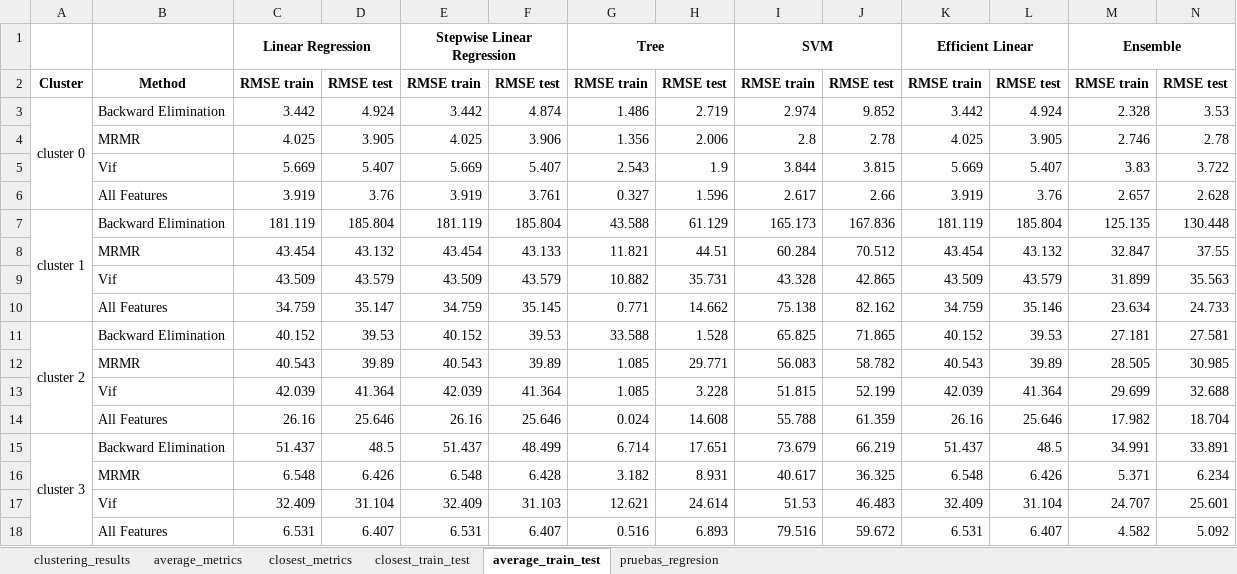
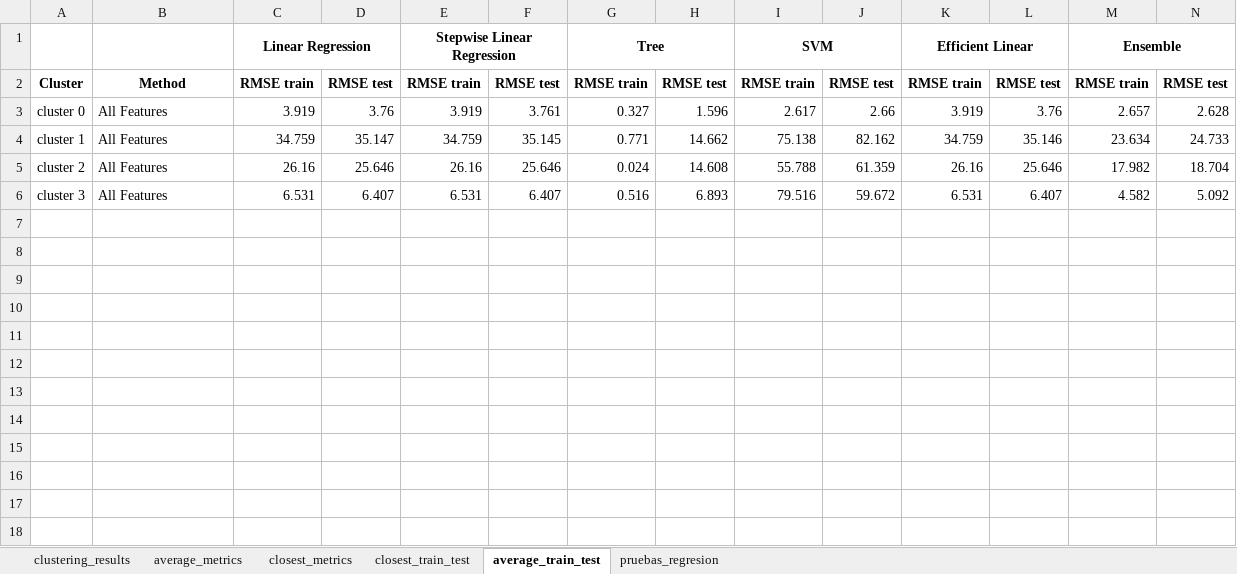
Before and after one commit to kesant/energy_consumption, an Excel workbook: docs/metrics.xlsx, sheet average_train_test, drawn as a sheet; only a part is shown; values as stored, in another font and other column widths than the file's, no borders; removed rows and columns are numbered as before the commit, all else as after; rows hold the shown columns only; the diff names each change by its address in the sheet, - before the commit and + after, or states it on an @@ line.

```diff
--- a/docs/metrics.xlsx (sheet average_train_test)
+++ b/docs/metrics.xlsx (sheet average_train_test)
-row 3: cluster 0 | Backward Elimination | 3.442 | 4.924 | 3.442 | 4.874 | 1.486 | 2.719 | 2.974 | 9.852 | 3.442 | 4.924 | 2.328 | 3.53
-row 4:  | MRMR | 4.025 | 3.905 | 4.025 | 3.906 | 1.356 | 2.006 | 2.8 | 2.78 | 4.025 | 3.905 | 2.746 | 2.78
-row 5:  | Vif | 5.669 | 5.407 | 5.669 | 5.407 | 2.543 | 1.9 | 3.844 | 3.815 | 5.669 | 5.407 | 3.83 | 3.722
-A3: (empty)
+A3: cluster 0
-row 7: cluster 1 | Backward Elimination | 181.119 | 185.804 | 181.119 | 185.804 | 43.588 | 61.129 | 165.173 | 167.836 | 181.119 | 185.804 | 125.135 | 130.448
-row 8:  | MRMR | 43.454 | 43.132 | 43.454 | 43.133 | 11.821 | 44.51 | 60.284 | 70.512 | 43.454 | 43.132 | 32.847 | 37.55
-row 9:  | Vif | 43.509 | 43.579 | 43.509 | 43.579 | 10.882 | 35.731 | 43.328 | 42.865 | 43.509 | 43.579 | 31.899 | 35.563
-A4: (empty)
+A4: cluster 1
-row 11: cluster 2 | Backward Elimination | 40.152 | 39.53 | 40.152 | 39.53 | 33.588 | 1.528 | 65.825 | 71.865 | 40.152 | 39.53 | 27.181 | 27.581
-row 12:  | MRMR | 40.543 | 39.89 | 40.543 | 39.89 | 1.085 | 29.771 | 56.083 | 58.782 | 40.543 | 39.89 | 28.505 | 30.985
-row 13:  | Vif | 42.039 | 41.364 | 42.039 | 41.364 | 1.085 | 3.228 | 51.815 | 52.199 | 42.039 | 41.364 | 29.699 | 32.688
-A5: (empty)
+A5: cluster 2
-row 15: cluster 3 | Backward Elimination | 51.437 | 48.5 | 51.437 | 48.499 | 6.714 | 17.651 | 73.679 | 66.219 | 51.437 | 48.5 | 34.991 | 33.891
-row 16:  | MRMR | 6.548 | 6.426 | 6.548 | 6.428 | 3.182 | 8.931 | 40.617 | 36.325 | 6.548 | 6.426 | 5.371 | 6.234
-row 17:  | Vif | 32.409 | 31.104 | 32.409 | 31.103 | 12.621 | 24.614 | 51.53 | 46.483 | 32.409 | 31.104 | 24.707 | 25.601
-A6: (empty)
+A6: cluster 3
```
Also changed, not shown: sheet closest_train_test, sheet closest_metrics, sheet average_metrics, 4 other files.
